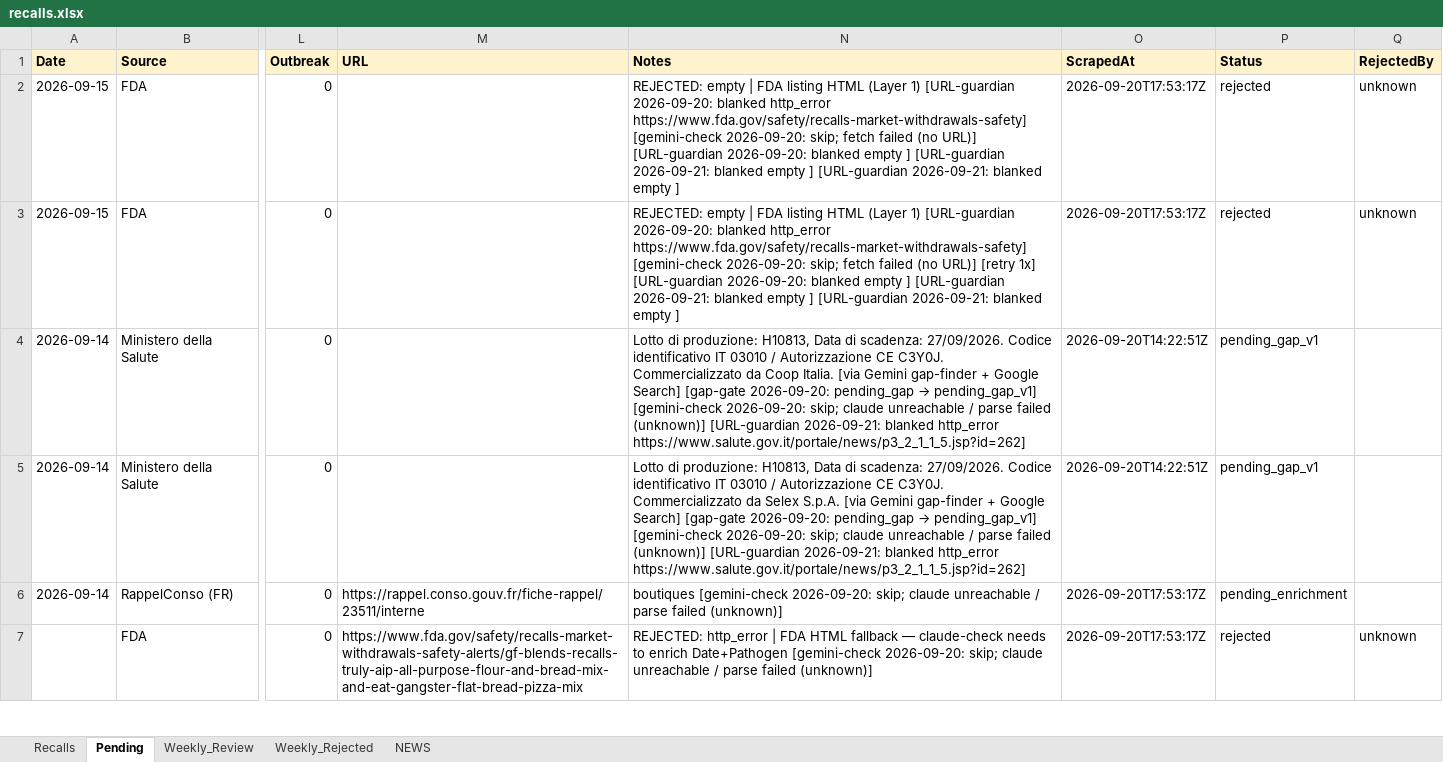
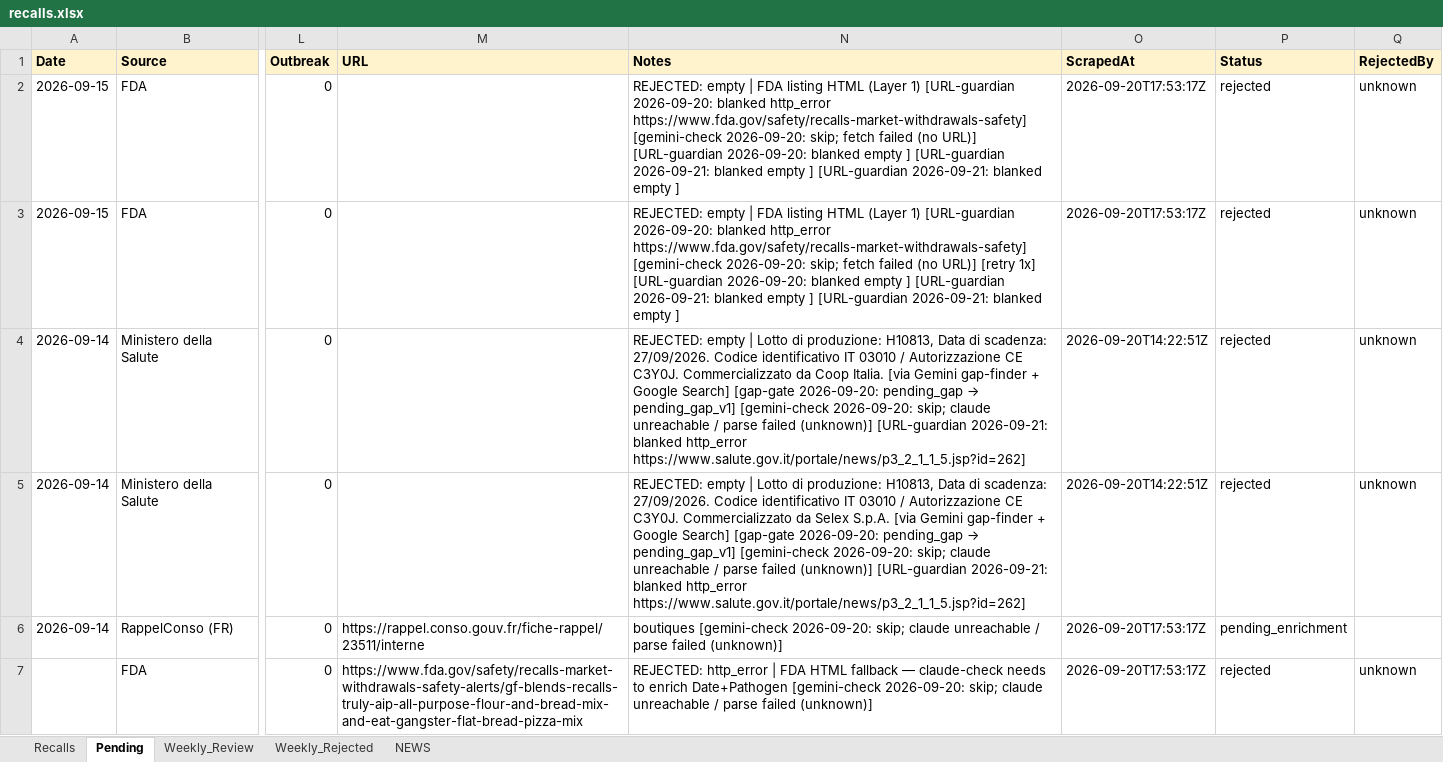
Before and after one commit to Nicobescond/FOOD-SAFETY-monitoring, an Excel workbook: docs/data/recalls.xlsx, sheet Pending, drawn as a sheet; only a part is shown, gaps mark what is left out; values as stored, in another font and other column widths than the file's, no borders; the diff names each change by its address in the sheet, - before the commit and + after, or states it on an @@ line.

Commit message:
chore(data): hourly Pending→Recalls merge 16:58

```diff
--- a/docs/data/recalls.xlsx (sheet Pending)
+++ b/docs/data/recalls.xlsx (sheet Pending)
-N4 (Notes): Lotto di…
+N4 (Notes): REJECTED: empty | Lotto di…
-P4:P5 (Status): pending_gap_v1
+P4:P5 (Status): rejected
-Q4:Q5 (RejectedBy): (empty)
+Q4:Q5 (RejectedBy): unknown
-N5 (Notes): Lotto di…
+N5 (Notes): REJECTED: empty | Lotto di…
```
